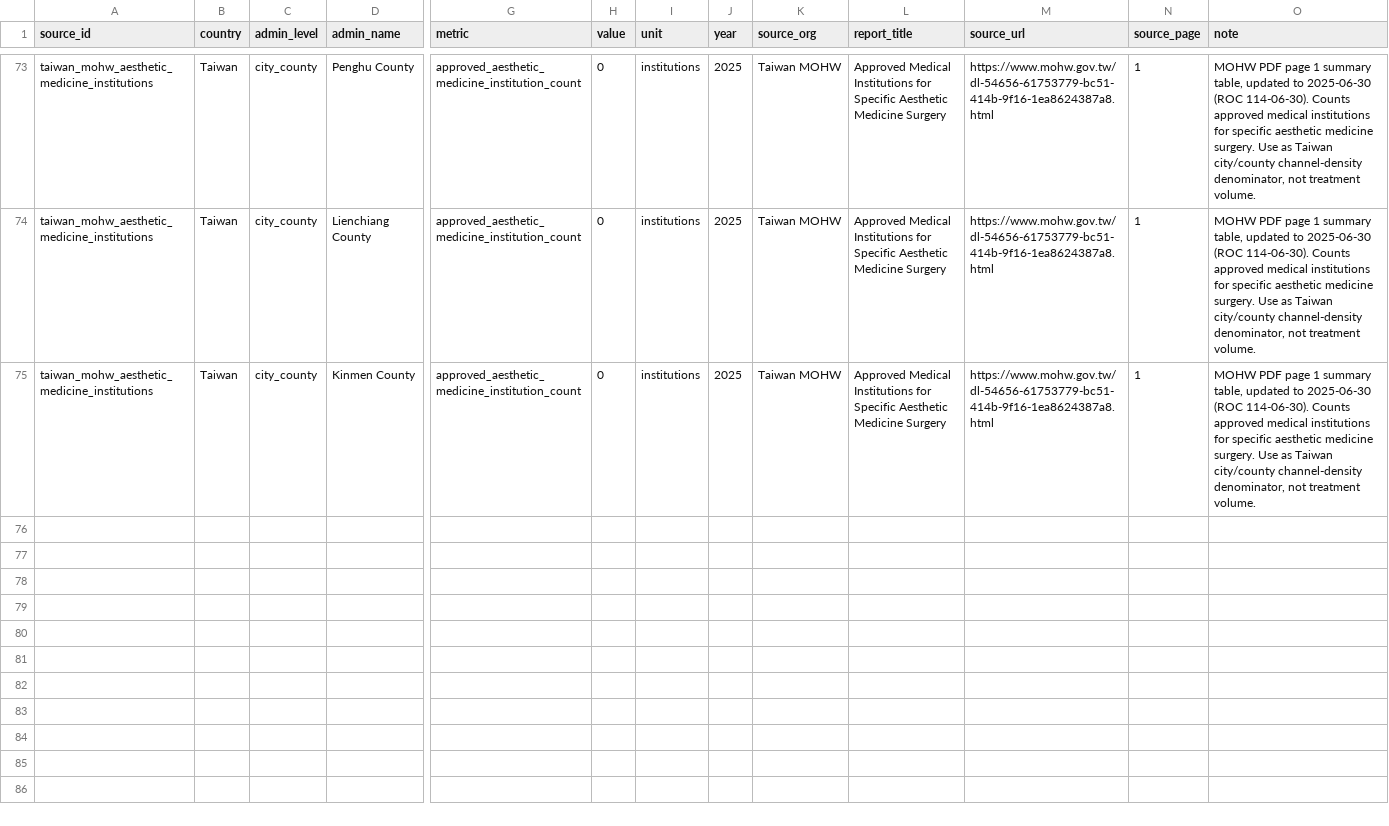
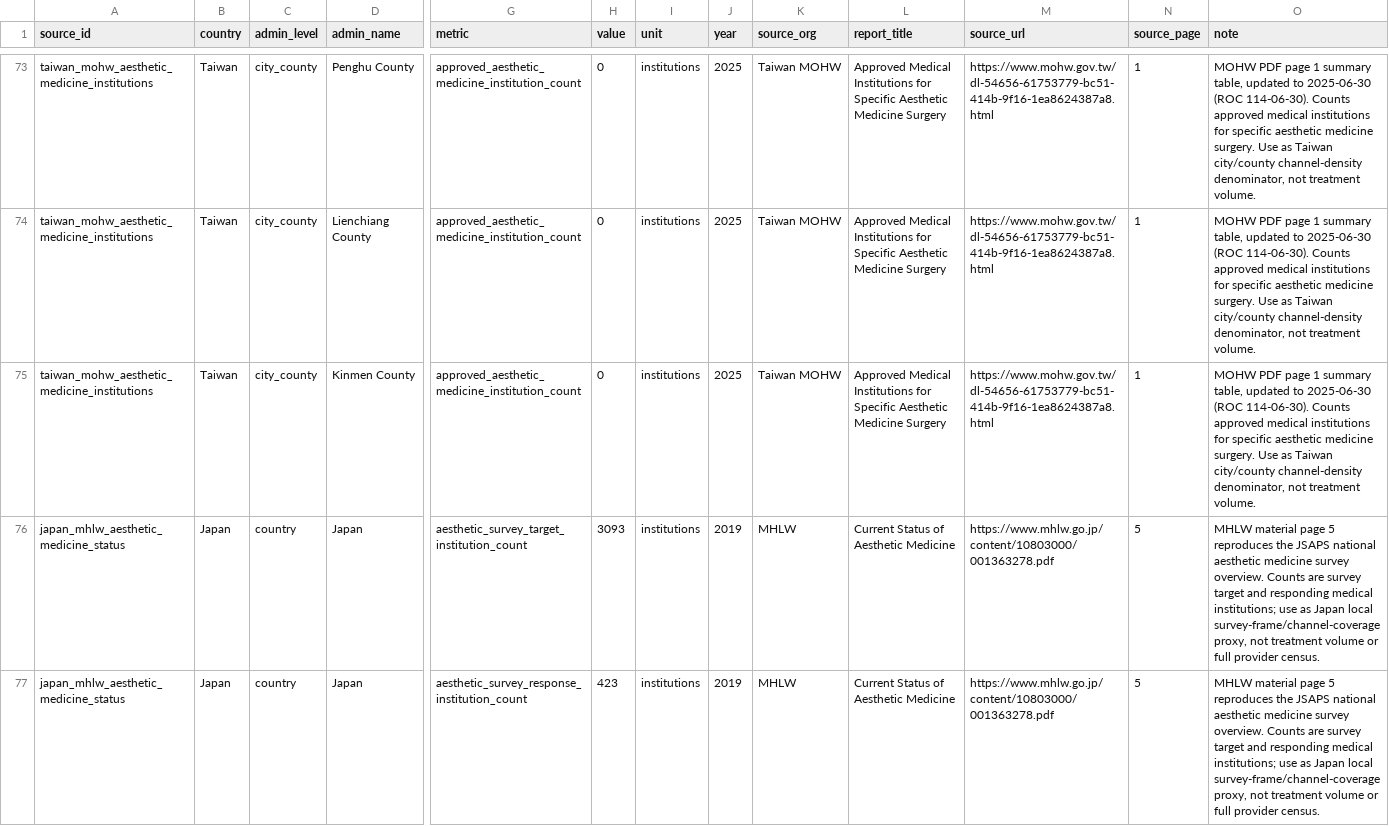
Before and after one commit to Yiseut/GlobalAR, a CSV file: data/commercial_channel_density_detail.csv, drawn as a sheet; only a part is shown, gaps mark what is left out; rows hold the shown columns only; the diff covers the shown part only; the diff names each change by its address in the sheet, - before the commit and + after, or states it on an @@ line.

Commit message:
Add Japan MHLW survey frame density detail

```diff
--- a/data/commercial_channel_density_detail.csv
+++ b/data/commercial_channel_density_detail.csv
+row 76: japan_mhlw_aesthetic_medicine_status | Japan | country | Japan | aesthetic_survey_target_institution_count | 3093 | institutions | 2019 | MHLW | Current Status of Aesthetic Medicine | https://www.mhlw.go.jp/content/10803000/001363278.pdf | 5 | MHLW material page 5 reproduces the JSAPS national aesthetic medicine survey overview. Counts are survey target and responding medical institutions; use as Japan local survey-frame/channel-coverage proxy, not treatment volume or full provider census.
+row 77: japan_mhlw_aesthetic_medicine_status | Japan | country | Japan | aesthetic_survey_response_institution_count | 423 | institutions | 2019 | MHLW | Current Status of Aesthetic Medicine | https://www.mhlw.go.jp/content/10803000/001363278.pdf | 5 | MHLW material page 5 reproduces the JSAPS national aesthetic medicine survey overview. Counts are survey target and responding medical institutions; use as Japan local survey-frame/channel-coverage proxy, not treatment volume or full provider census.
```
Also changed, not shown: 6 added rows elsewhere in this file, data/audits/commercial_data_collection_backlog_latest.csv, data/audits/commercial_next_step_completion_latest.csv, 4 other files.
